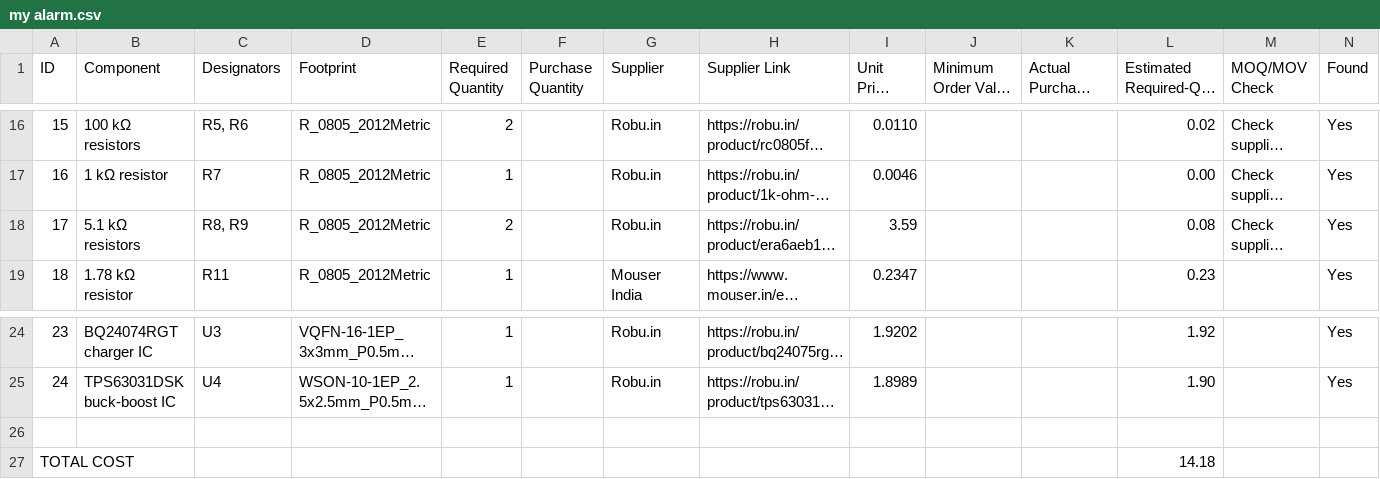
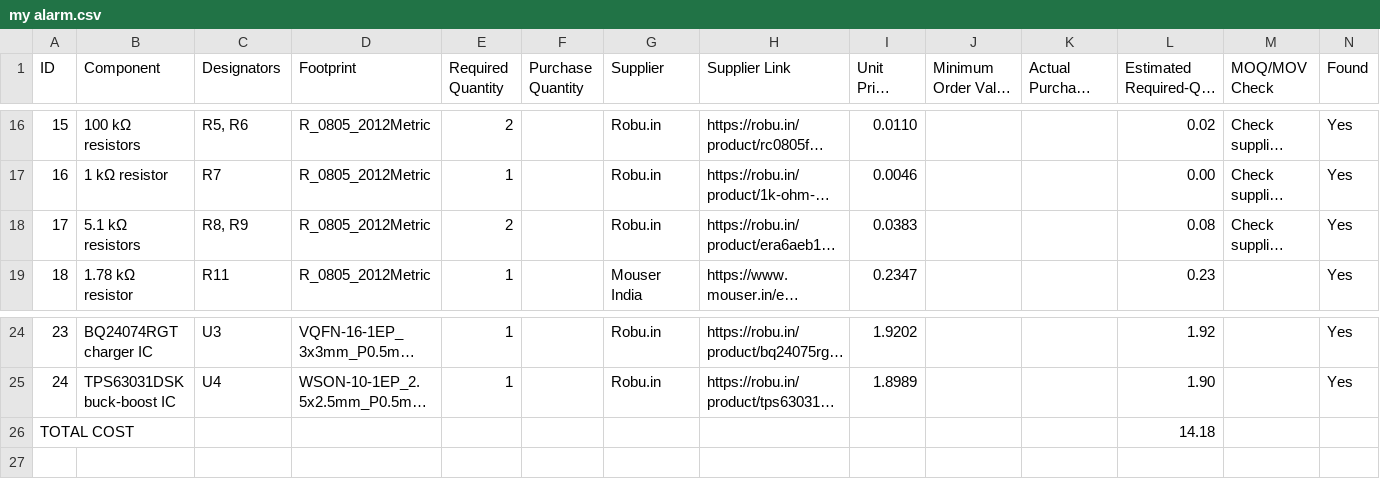
Before and after one commit to sushan6/My-Desk-Clock, a CSV file: my alarm.csv, drawn as a sheet; only a part is shown, gaps mark what is left out; long unchanged cells end in …; the diff names each change by its address in the sheet, - before the commit and + after, or states it on an @@ line.

Commit message:
Update resistor cost in my alarm.csv

```diff
--- a/my alarm.csv
+++ b/my alarm.csv
-I18 (Unit Price (USD)): 3.59
+I18 (Unit Price (USD)): 0.0383
-row 26: (empty)
```
